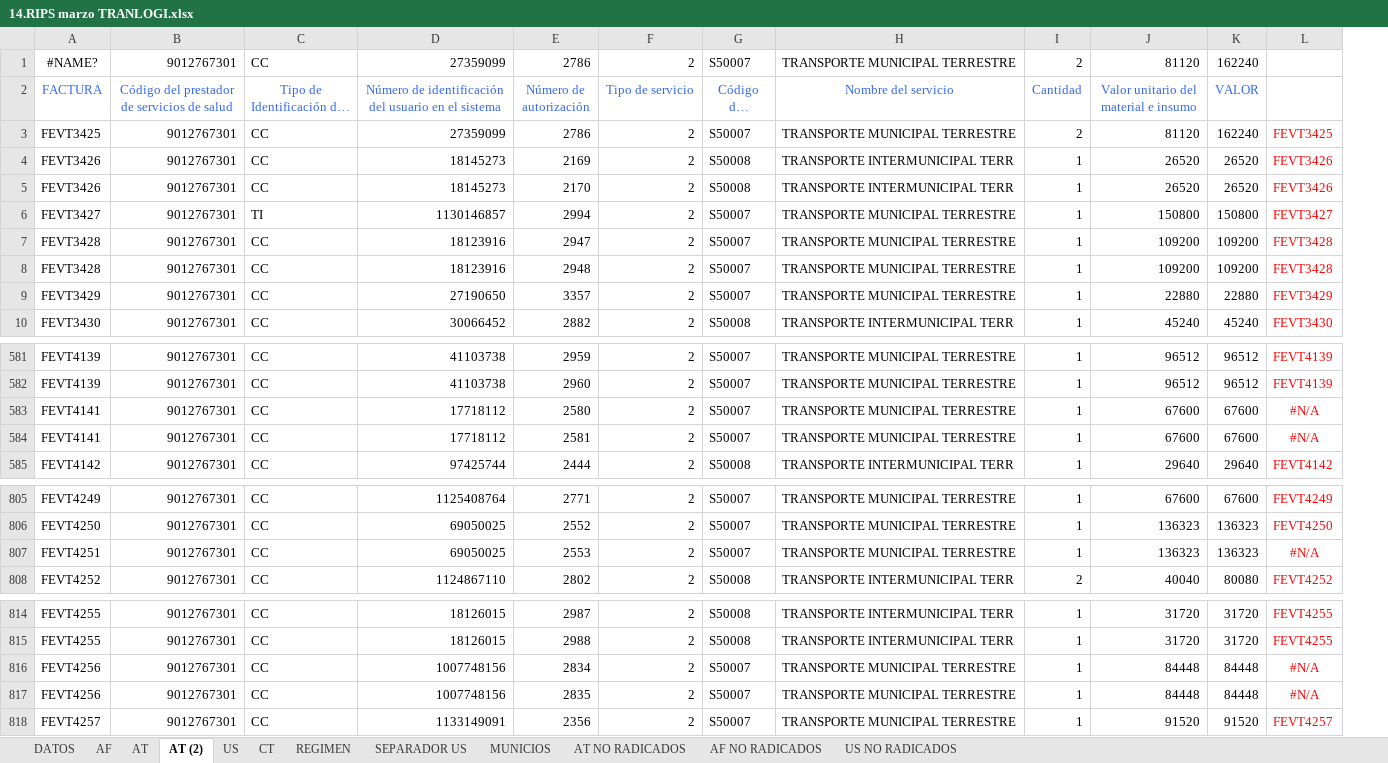
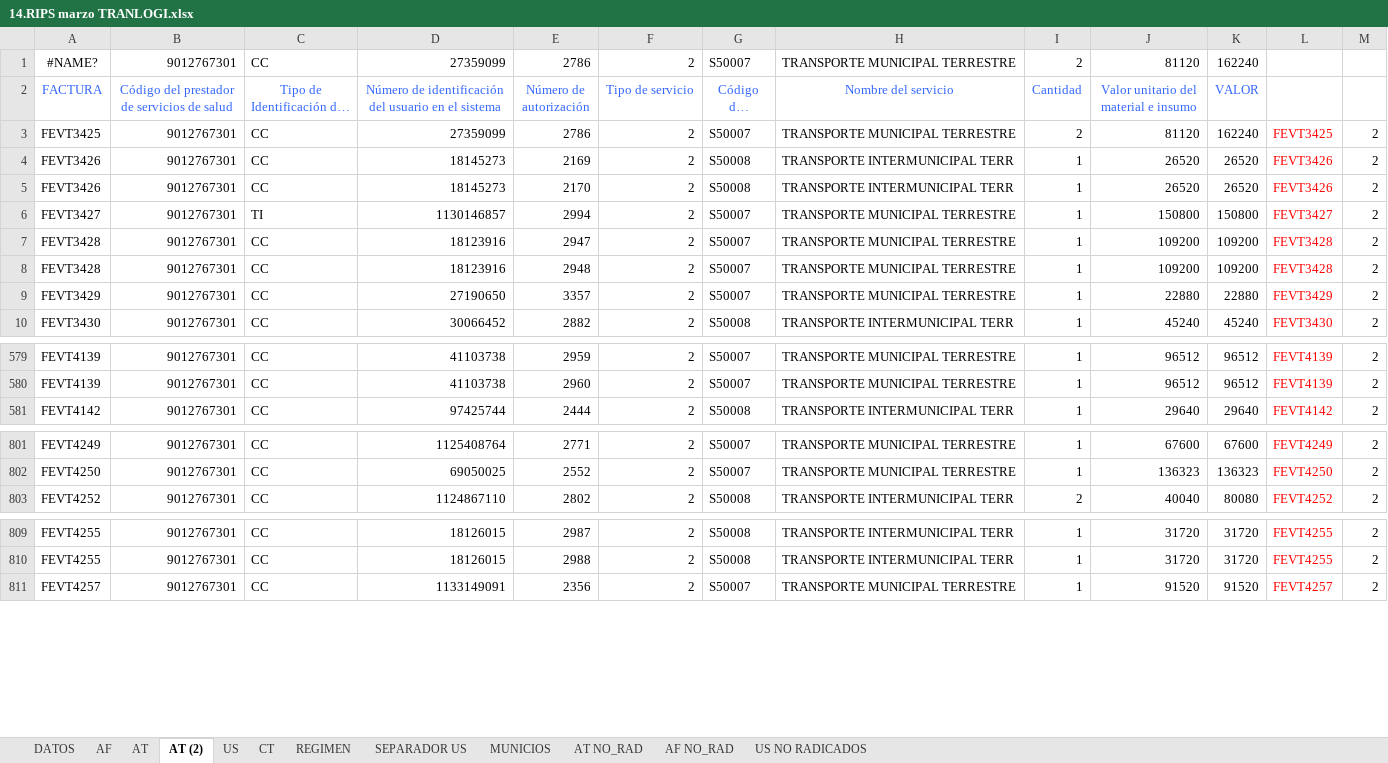
Before and after one commit to andrurs/bogota, an Excel workbook: RIPS/14.RIPS marzo TRANLOGI.xlsx, sheet AT (2), drawn as a sheet; only a part is shown, gaps mark what is left out; long unchanged cells end in …; values as stored, in another font and other column widths than the file's, no borders; conditional formats not drawn; removed rows and columns are numbered as before the commit, all else as after; the diff names each change by its address in the sheet, - before the commit and + after, or states it on an @@ line.

```diff
--- a/RIPS/14.RIPS marzo TRANLOGI.xlsx (sheet AT (2))
+++ b/RIPS/14.RIPS marzo TRANLOGI.xlsx (sheet AT (2))
-sheet tab: AT NO RADICADOS
+sheet tab: AT NO_RAD
-sheet tab: AF NO RADICADOS
+sheet tab: AF NO_RAD
+column M, rows 3-10: all 2; rows 579-581: all 2; rows 801-803: all 2; rows 809-811: all 2
-row 583: FEVT4141 | 9012767301 | CC | 17718112 | 2580 | 2 | S50007 | TRANSPORTE MUNICIPAL TERRESTRE | 1 | 67600 | 67600 | #N/A
-row 584: FEVT4141 | 9012767301 | CC | 17718112 | 2581 | 2 | S50007 | TRANSPORTE MUNICIPAL TERRESTRE | 1 | 67600 | 67600 | #N/A
-row 807: FEVT4251 | 9012767301 | CC | 69050025 | 2553 | 2 | S50007 | TRANSPORTE MUNICIPAL TERRESTRE | 1 | 136323 | 136323 | #N/A
-row 816: FEVT4256 | 9012767301 | CC | 1007748156 | 2834 | 2 | S50007 | TRANSPORTE MUNICIPAL TERRESTRE | 1 | 84448 | 84448 | #N/A
-row 817: FEVT4256 | 9012767301 | CC | 1007748156 | 2835 | 2 | S50007 | TRANSPORTE MUNICIPAL TERRESTRE | 1 | 84448 | 84448 | #N/A
```
Also changed, not shown: sheet US, sheet AF, sheet AT NO_RAD, sheet AF NO_RAD, sheet CT, formulas that keep their value, hidden cells, RIPS/16.ABRIL SUBS.xlsx, 11 other files.
